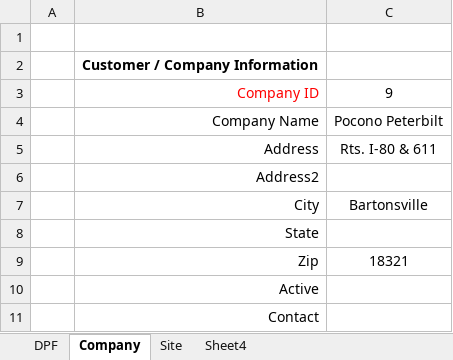
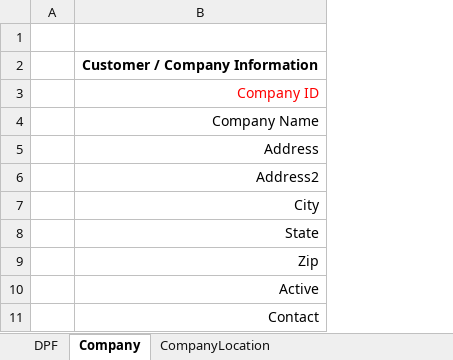
Before and after one commit to FrankDesimone/DP, an Excel workbook: DP/Excel/Admin.xlsm, sheet Company, drawn as a sheet; values as stored, in another font and other column widths than the file's, no borders; charts and pictures not drawn; the diff names each change by its address in the sheet, - before the commit and + after, or states it on an @@ line.

```diff
--- a/DP/Excel/Admin.xlsm (sheet Company)
+++ b/DP/Excel/Admin.xlsm (sheet Company)
-sheet tab: Site
-sheet tab: Sheet4
+sheet tab: CompanyLocation
-column C, rows 3-9: 9 | Pocono Peterbilt | Rts. I-80 & 611 |  | Bartonsville |  | 18321
```
Also changed, not shown: charts or pictures, 5 other files.
